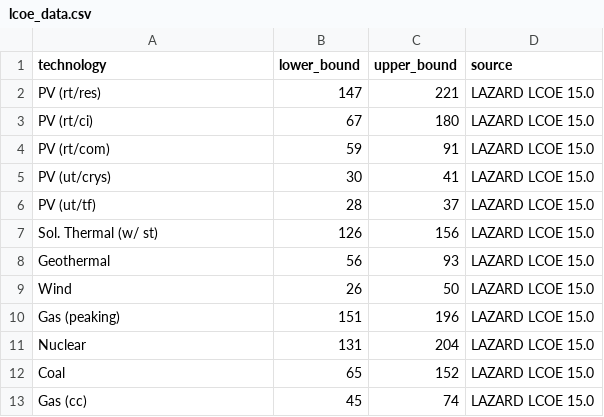
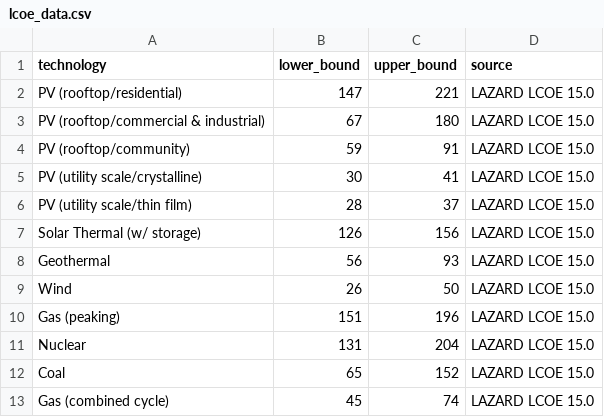
Before and after one commit to weibezahn/smr-mcs, a CSV file: _input/lcoe_data.csv, drawn as a sheet.

```diff
--- a/_input/lcoe_data.csv
+++ b/_input/lcoe_data.csv
@@ -1,8 +1,8 @@
 technology;lower_bound;upper_bound;source
-PV (rt/res);147;221;LAZARD LCOE 15.0
-PV (rt/ci);67;180;LAZARD LCOE 15.0
-PV (rt/com);59;91;LAZARD LCOE 15.0
-PV (ut/crys);30;41;LAZARD LCOE 15.0
-PV (ut/tf);28;37;LAZARD LCOE 15.0
-Sol. Thermal (w/ st);126;156;LAZARD LCOE 15.0
+PV (rooftop/residential);147;221;LAZARD LCOE 15.0
+PV (rooftop/commercial & industrial);67;180;LAZARD LCOE 15.0
+PV (rooftop/community);59;91;LAZARD LCOE 15.0
+PV (utility scale/crystalline);30;41;LAZARD LCOE 15.0
+PV (utility scale/thin film);28;37;LAZARD LCOE 15.0
+Solar Thermal (w/ storage);126;156;LAZARD LCOE 15.0
 Geothermal;56;93;LAZARD LCOE 15.0
@@ -12,2 +12,2 @@ Nuclear;131;204;LAZARD LCOE 15.0
 Coal;65;152;LAZARD LCOE 15.0
-Gas (cc);45;74;LAZARD LCOE 15.0
+Gas (combined cycle);45;74;LAZARD LCOE 15.0
```
Also changed, not shown: _input/project_data.csv, 4 other files.
